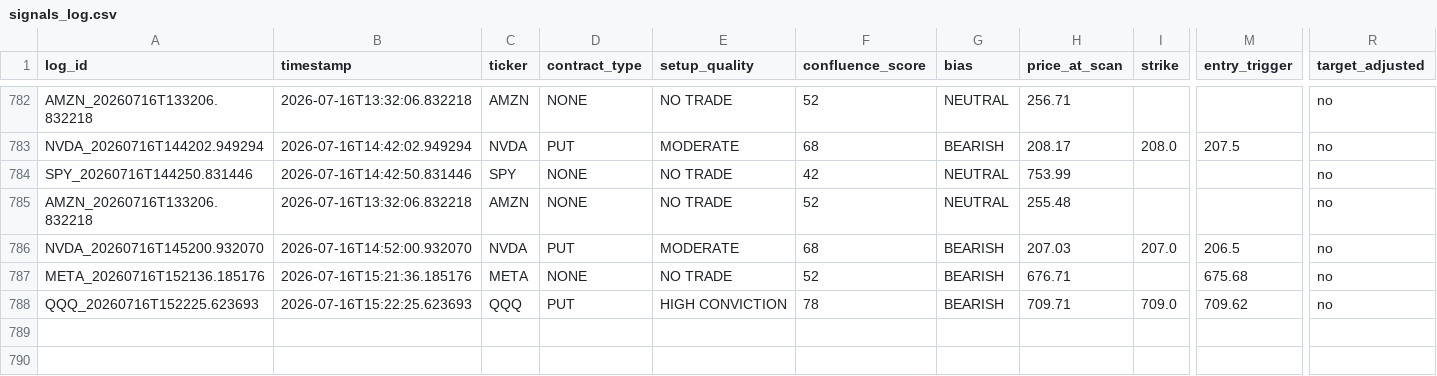
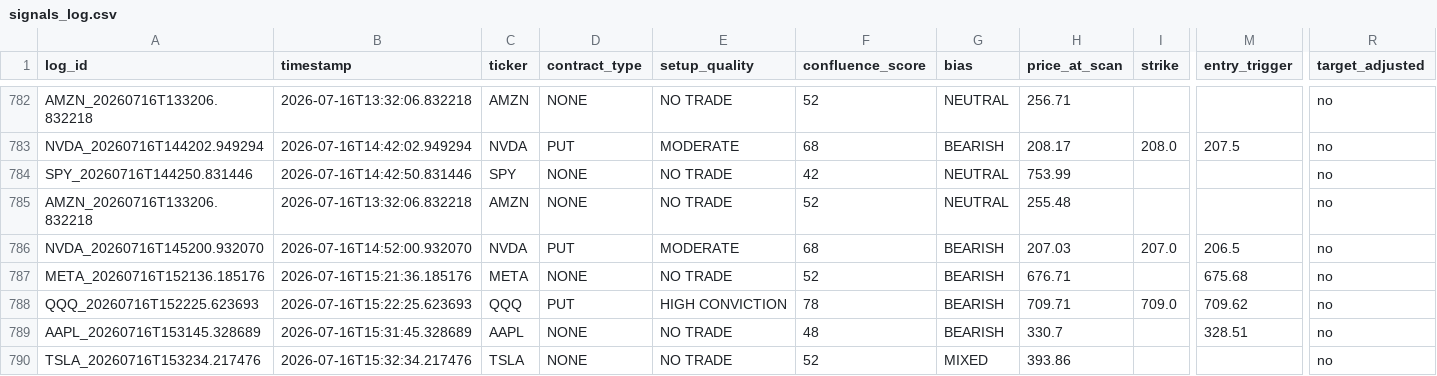
Before and after one commit to xel0irg/stock-ai-bot, a CSV file: backtest/signals_log.csv, drawn as a sheet; only a part is shown, gaps mark what is left out; rows hold the shown columns only; the diff names each change by its address in the sheet, - before the commit and + after, or states it on an @@ line.

Commit message:
chore: update backtest log + prescreener state [skip ci]

```diff
--- a/backtest/signals_log.csv
+++ b/backtest/signals_log.csv
+row 789: AAPL_20260716T153145.328689 | 2026-07-16T15:31:45.328689 | AAPL | NONE | NO TRADE | 48 | BEARISH | 330.7 |  | 328.51 | no
+row 790: TSLA_20260716T153234.217476 | 2026-07-16T15:32:34.217476 | TSLA | NONE | NO TRADE | 52 | MIXED | 393.86 |  |  | no
```
Also changed, not shown: 1 other file.
